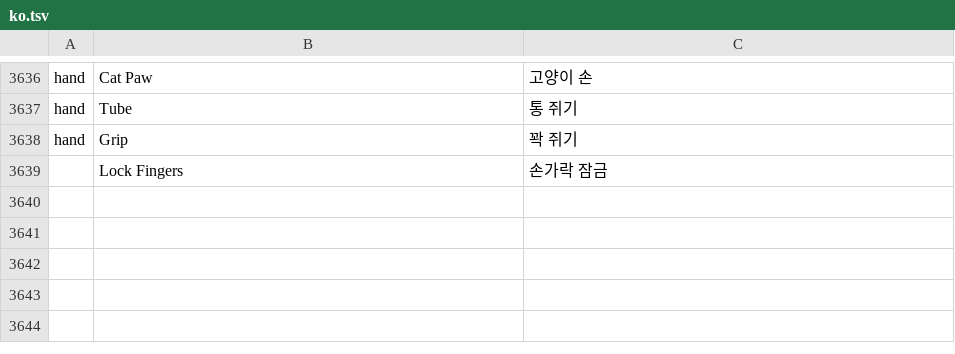
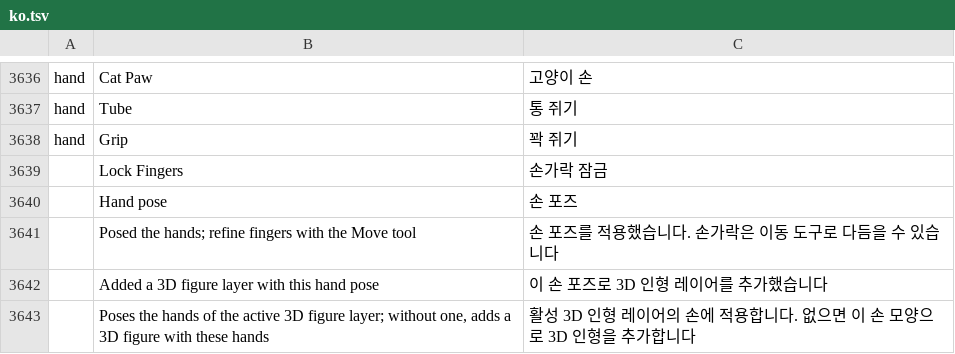
Before and after one commit to NK-Studio/prism, a TSV file: crates/ui-egui/src/i18n/ko.tsv, drawn as a sheet; only a part is shown, gaps mark what is left out.

```diff
--- a/crates/ui-egui/src/i18n/ko.tsv
+++ b/crates/ui-egui/src/i18n/ko.tsv
@@ -3639 +3639,5 @@ hand	Grip	꽉 쥐기
 	Lock Fingers	손가락 잠금
+	Hand pose	손 포즈
+	Posed the hands; refine fingers with the Move tool	손 포즈를 적용했습니다. 손가락은 이동 도구로 다듬을 수 있습니다
+	Added a 3D figure layer with this hand pose	이 손 포즈로 3D 인형 레이어를 추가했습니다
+	Poses the hands of the active 3D figure layer; without one, adds a 3D figure with these hands	활성 3D 인형 레이어의 손에 적용합니다. 없으면 이 손 모양으로 3D 인형을 추가합니다
```
Also changed, not shown: 12 other files.
